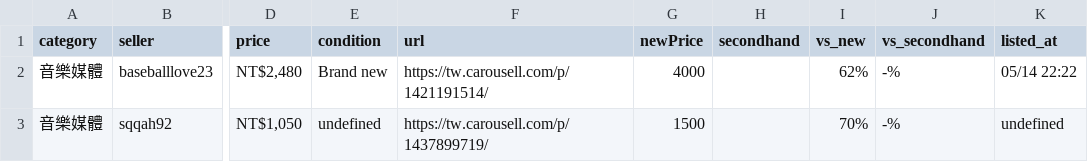
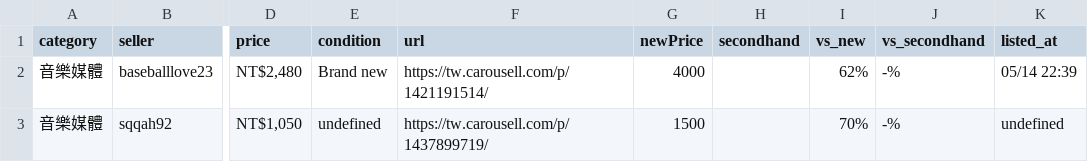
Before and after one commit to yangnim21029/cheap-product, a CSV file: carousell_wishlist_20260501.csv, drawn as a sheet; only a part is shown, gaps mark what is left out; the diff names each change by its address in the sheet, - before the commit and + after, or states it on an @@ line.

```diff
--- a/carousell_wishlist_20260501.csv
+++ b/carousell_wishlist_20260501.csv
-K2 (listed_at): 05/14 22:22
+K2 (listed_at): 05/14 22:39
```
Also changed, not shown: 8 other files.
